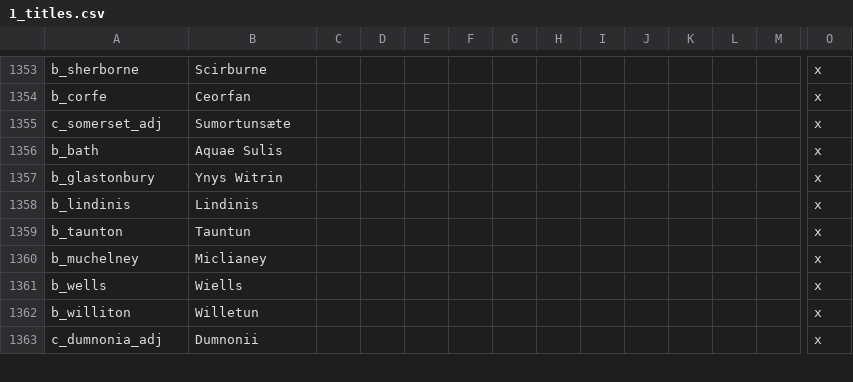
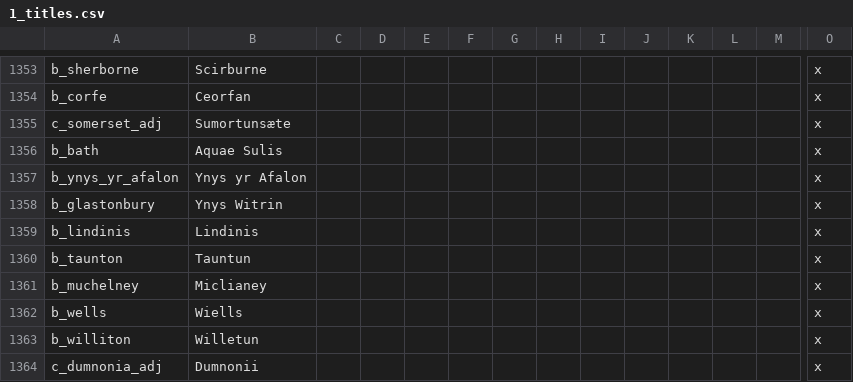
Before and after one commit to preslavb/lux-invicta-repository, a CSV file: localisation/1_titles.csv, drawn as a sheet; only a part is shown, gaps mark what is left out; rows hold the shown columns only; the diff names each change by its address in the sheet, - before the commit and + after, or states it on an @@ line.

Commit message:
Fixed the Ynys yr Afalon issue for good.

```diff
--- a/localisation/1_titles.csv
+++ b/localisation/1_titles.csv
+row 1357: b_ynys_yr_afalon | Ynys yr Afalon |  |  |  |  |  |  |  |  |  |  |  | x
```
Also changed, not shown: 3 other files.
